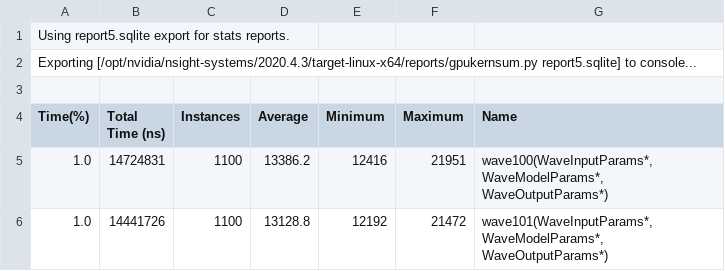
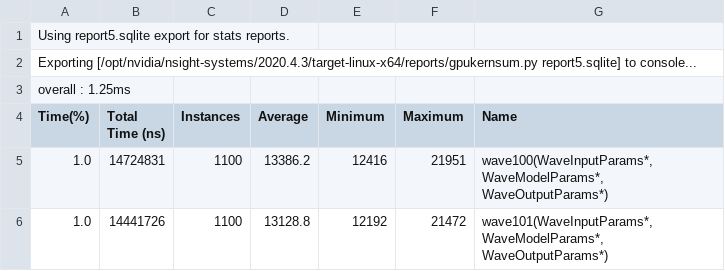
Before and after one commit to gofreelee/lstm, a CSV file: analysis_optimization/fusecompute_fusesolve_adduw_256threads.csv, drawn as a sheet; only a part is shown.

```diff
--- a/analysis_optimization/fusecompute_fusesolve_adduw_256threads.csv
+++ b/analysis_optimization/fusecompute_fusesolve_adduw_256threads.csv
@@ -2,3 +2,3 @@ Using report5.sqlite export for stats reports.
 Exporting [/opt/nvidia/nsight-systems/2020.4.3/target-linux-x64/reports/gpukernsum.py report5.sqlite] to console...
-
+overall : 1.25ms
 Time(%),Total Time (ns),Instances,Average,Minimum,Maximum,Name
```
Also changed, not shown: analysis_optimization/fusecompute_fusesolve_256threads.csv, analysis_optimization/fusecompute_notfusesolve_256threads.csv, 2 other files.
